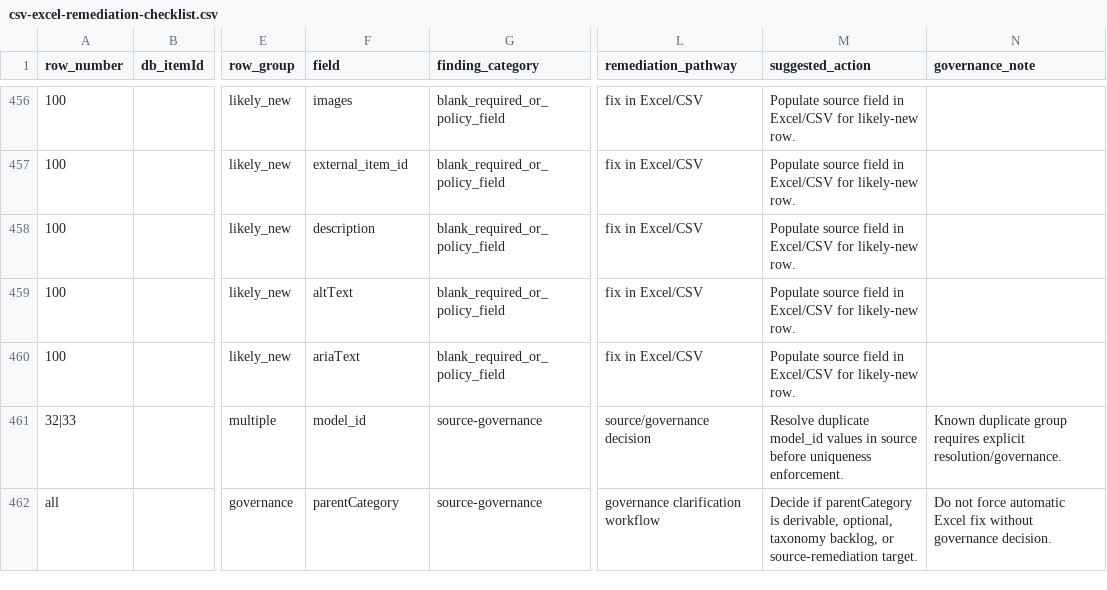
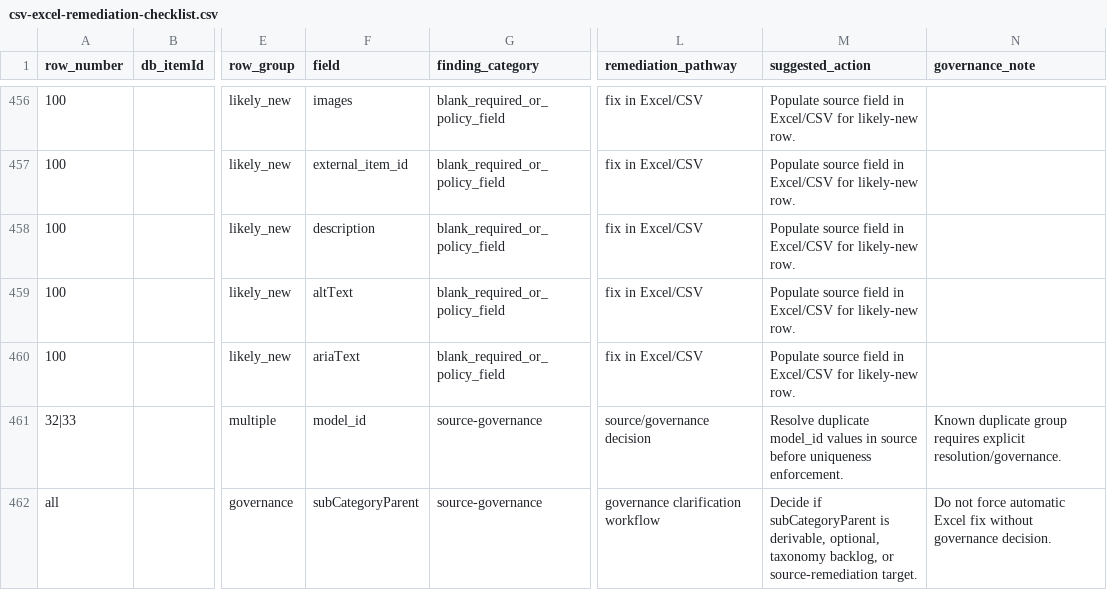
Before and after one commit to ReubenJFraser/sports-warehouse, a CSV file: docs/operations/generated/csv-excel-remediation-checklist.csv, drawn as a sheet; only a part is shown, gaps mark what is left out; the diff names each change by its address in the sheet, - before the commit and + after, or states it on an @@ line.

```diff
--- a/docs/operations/generated/csv-excel-remediation-checklist.csv
+++ b/docs/operations/generated/csv-excel-remediation-checklist.csv
-F462 (field): parentCategory
+F462 (field): subCategoryParent
-M462 (suggested_action): Decide if parentCategory is derivable,…
+M462 (suggested_action): Decide if subCategoryParent is derivable,…
```
Also changed, not shown: docs/data/SportWarehouse_ProductDB.csv, docs/operations/generated/csv-admin-remediation-queue.csv, 16 other files.
